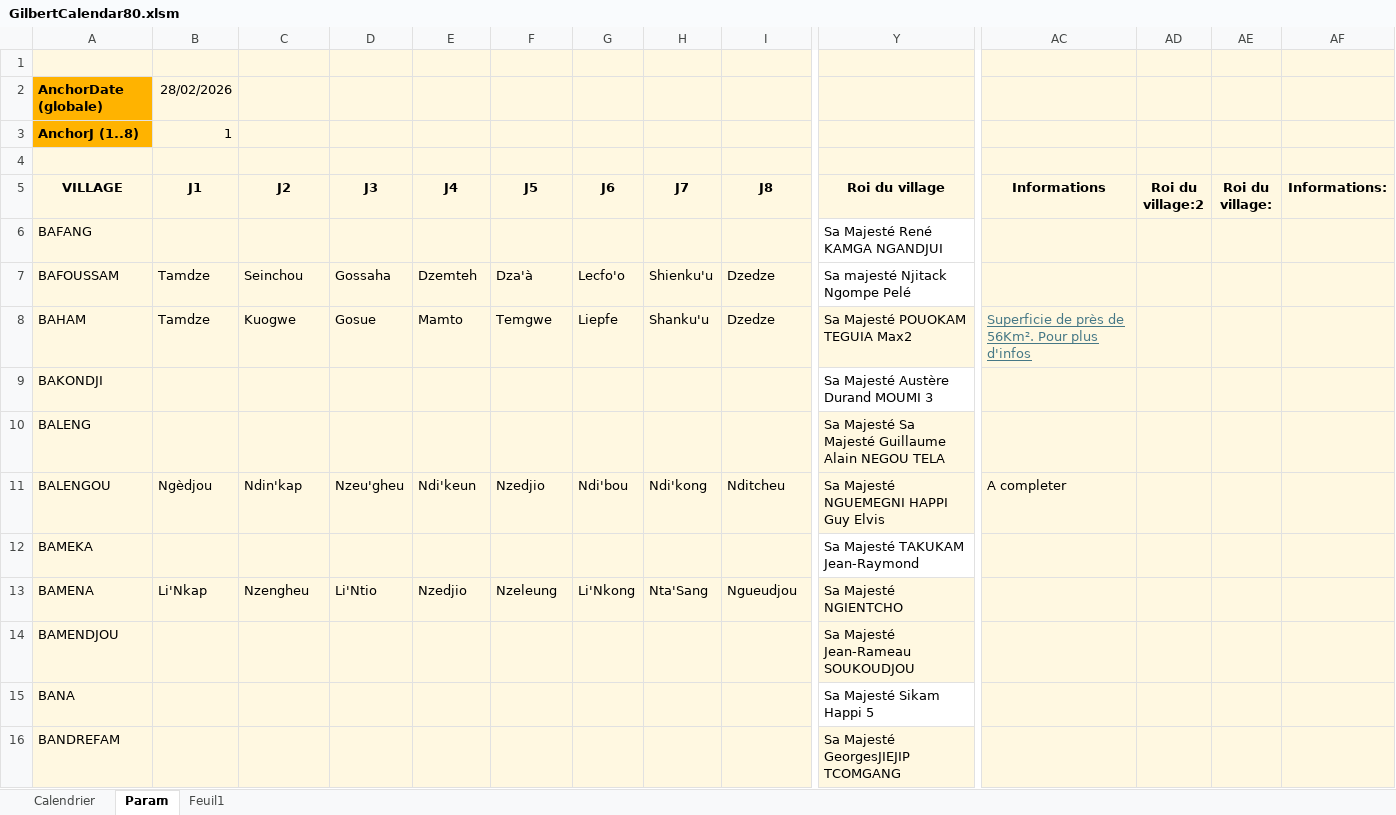
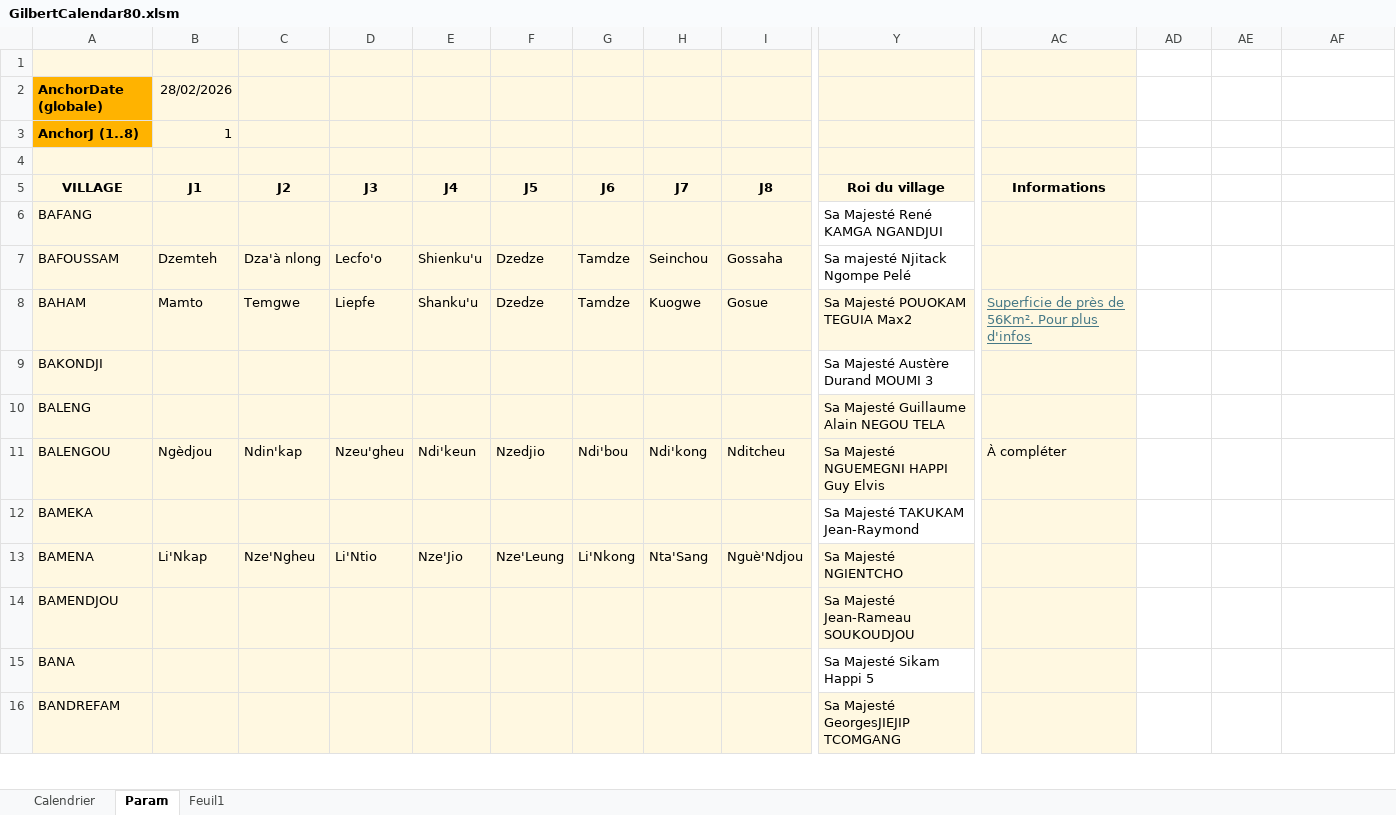
Before and after one commit to fongagilbert-beep/calendrier-du-village, an Excel workbook: GilbertCalendar80.xlsm, sheet Param, drawn as a sheet; only a part is shown, gaps mark what is left out; values as stored, in another font and other column widths than the file's, no borders; charts and pictures and table styles not drawn; the diff covers the shown part only; the diff names each change by its address in the sheet, - before the commit and + after, or states it on an @@ line.

```diff
--- a/GilbertCalendar80.xlsm (sheet Param)
+++ b/GilbertCalendar80.xlsm (sheet Param)
-AD1:AF16 fill: #FFF8E1
+AD1:AF16 fill: none
-AD5: Roi du village:2
+AD5: (empty)
-AE5: Roi du village:
+AE5: (empty)
-AF5: Informations:
+AF5: (empty)
-B7 (J1): Tamdze
+B7 (J1): Dzemteh
-C7 (J2): Seinchou
+C7 (J2): Dza'à nlong
-D7 (J3): Gossaha
+D7 (J3): Lecfo'o
-E7 (J4): Dzemteh
+E7 (J4): Shienku'u
-F7 (J5): Dza'à
+F7 (J5): Dzedze
-G7 (J6): Lecfo'o
+G7 (J6): Tamdze
-H7 (J7): Shienku'u
+H7 (J7): Seinchou
-I7 (J8): Dzedze
+I7 (J8): Gossaha
-B8 (J1): Tamdze
+B8 (J1): Mamto
-C8 (J2): Kuogwe
+C8 (J2): Temgwe
-D8 (J3): Gosue
+D8 (J3): Liepfe
-E8 (J4): Mamto
+E8 (J4): Shanku'u
-F8 (J5): Temgwe
+F8 (J5): Dzedze
-G8 (J6): Liepfe
+G8 (J6): Tamdze
-H8 (J7): Shanku'u
+H8 (J7): Kuogwe
-I8 (J8): Dzedze
+I8 (J8): Gosue
-Y10 (Roi du village): Sa Majesté Sa Majesté Guillaume Alain NEGOU TELA
+Y10 (Roi du village): Sa Majesté Guillaume Alain NEGOU TELA
-AC11 (Informations): A completer
+AC11 (Informations): À compléter
-C13 (J2): Nzengheu
+C13 (J2): Nze'Ngheu
-E13 (J4): Nzedjio
+E13 (J4): Nze'Jio
-F13 (J5): Nzeleung
+F13 (J5): Nze'Leung
-I13 (J8): Ngueudjou
+I13 (J8): Nguè'Ndjou
```
Also changed, not shown: 1 added row, 1 removed row, 137 edited cells and cell formats elsewhere in this sheet, 1 other file.
